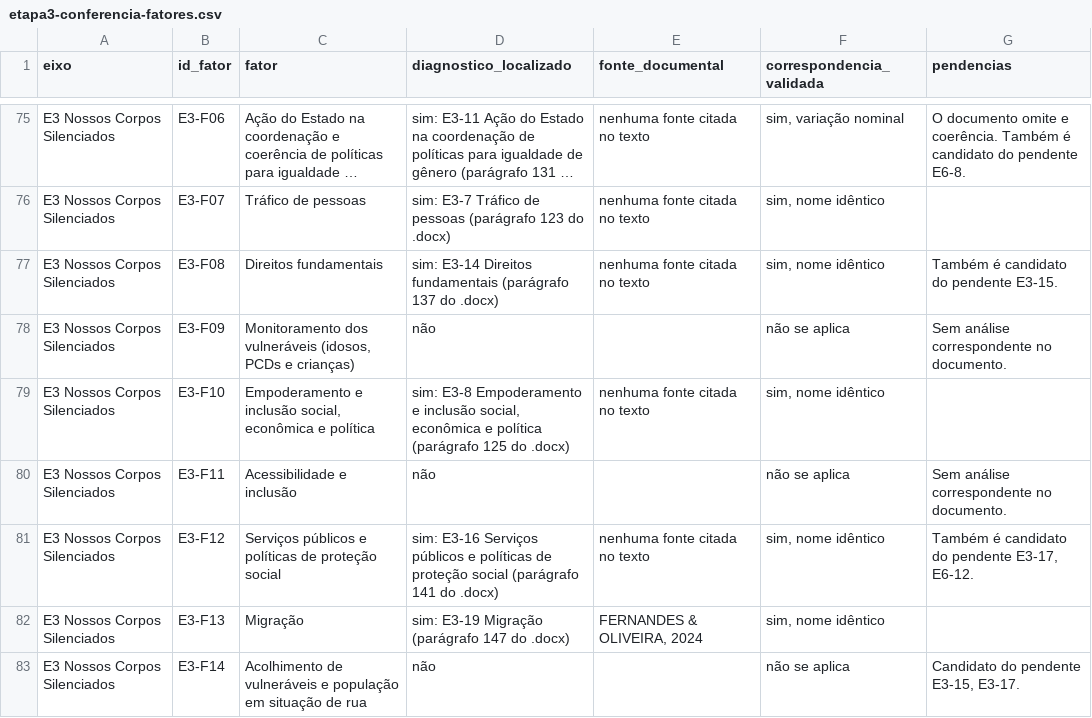
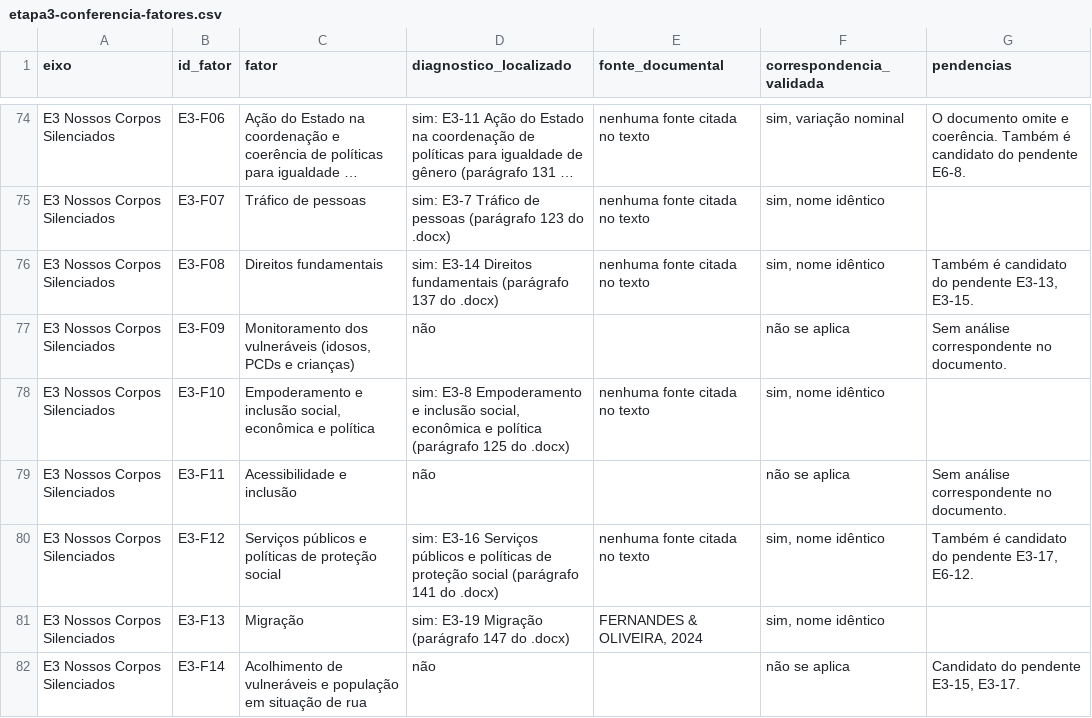
Before and after one commit to fernandamachiner/fatores, a CSV file: relatorios/etapa3-conferencia-fatores.csv, drawn as a sheet; only a part is shown, gaps mark what is left out; long unchanged cells end in …; the diff covers the shown part only.

```diff
--- a/relatorios/etapa3-conferencia-fatores.csv
+++ b/relatorios/etapa3-conferencia-fatores.csv
@@ -76,3 +75,3 @@
 "E3 Nossos Corpos Silenciados";"E3-F07";"Tráfico de pessoas";"sim: E3-7 Tráfico de pessoas (parágrafo 123 do .docx)";"nenhuma fonte citada no texto";"sim, nome idêntico";""
-"E3 Nossos Corpos Silenciados";"E3-F08";"Direitos fundamentais";"sim: E3-14 Direitos fundamentais (parágrafo 137 do .docx)";"nenhuma fonte citada no texto";"sim, nome idêntico";"Também é candidato do pendente E3-15."
+"E3 Nossos Corpos Silenciados";"E3-F08";"Direitos fundamentais";"sim: E3-14 Direitos fundamentais (parágrafo 137 do .docx)";"nenhuma fonte citada no texto";"sim, nome idêntico";"Também é candidato do pendente E3-13, E3-15."
 "E3 Nossos Corpos Silenciados";"E3-F09";"Monitoramento dos vulneráveis (idosos, PCDs e crianças)";"não";"";"não se aplica";"Sem análise correspondente no documento."
```
Also changed, not shown: 9 removed rows and 19 edited cells elsewhere in this file, territorios/correspondencias/campo-grande-ms.csv, 55 other files.
